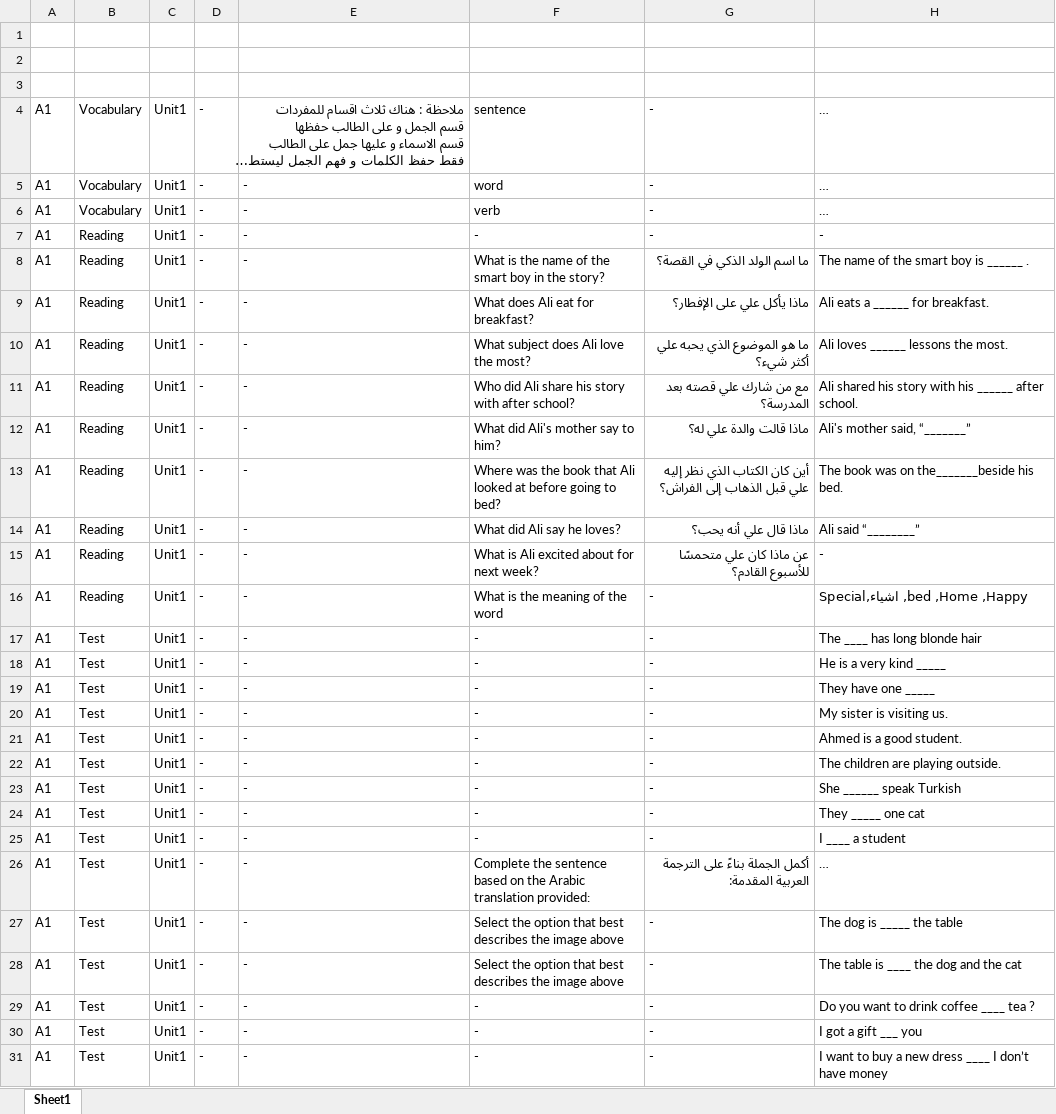
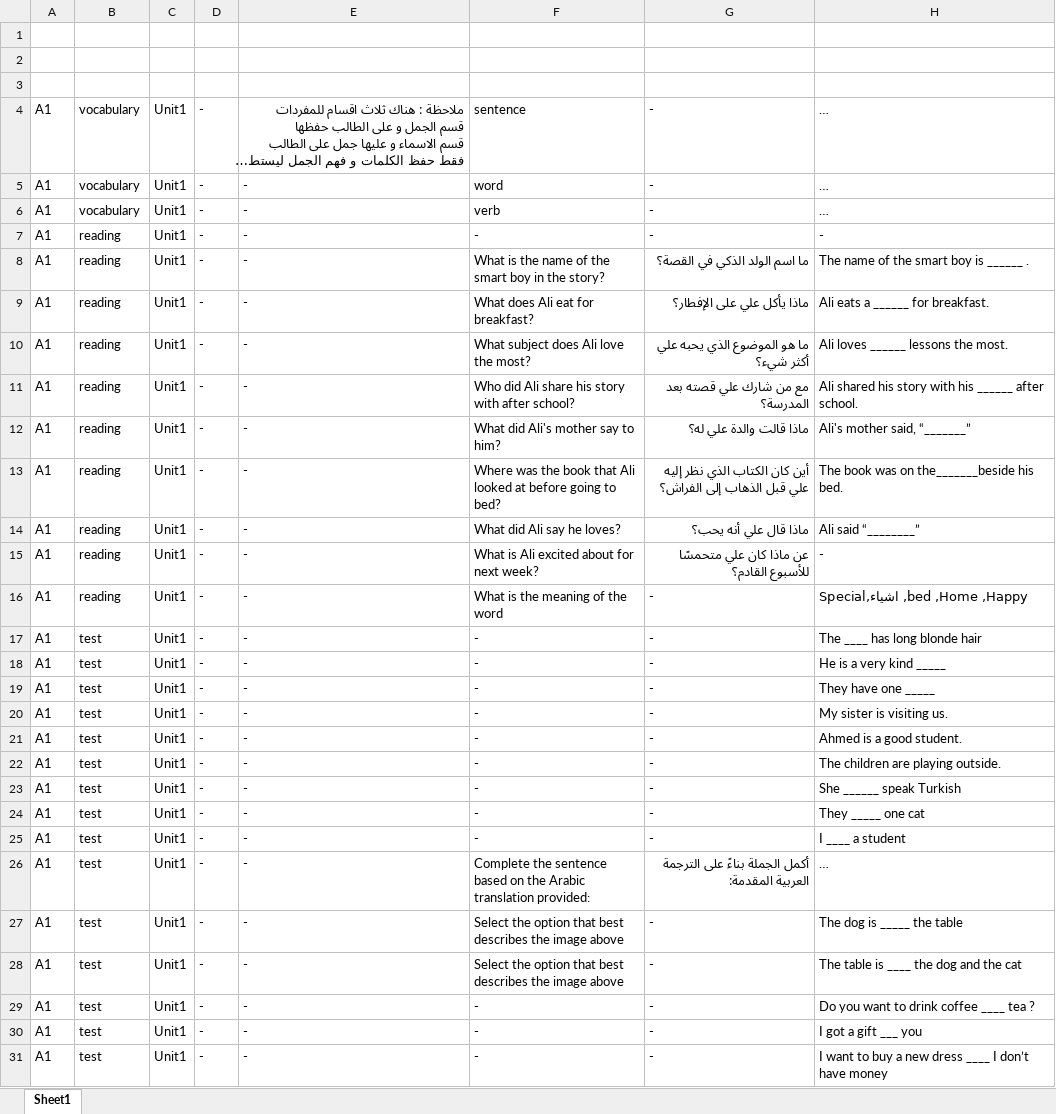
Before and after one commit to bigb45/az-english, an Excel workbook: assets/questions.xlsx, sheet Sheet1, drawn as a sheet; only a part is shown; long unchanged cells end in …; values as stored, in another font and other column widths than the file's, no borders; the diff covers the shown part only; the diff names each change by its address in the sheet, - before the commit and + after, or states it on an @@ line.

```diff
--- a/assets/questions.xlsx (sheet Sheet1)
+++ b/assets/questions.xlsx (sheet Sheet1)
-B4:B6: Vocabulary
+B4:B6: vocabulary
-B7:B16: Reading
+B7:B16: reading
-B17:B31: Test
+B17:B31: test
```
Also changed, not shown: 34 added rows, 19 removed rows and 27 edited cells elsewhere in this sheet, 1 other file.
